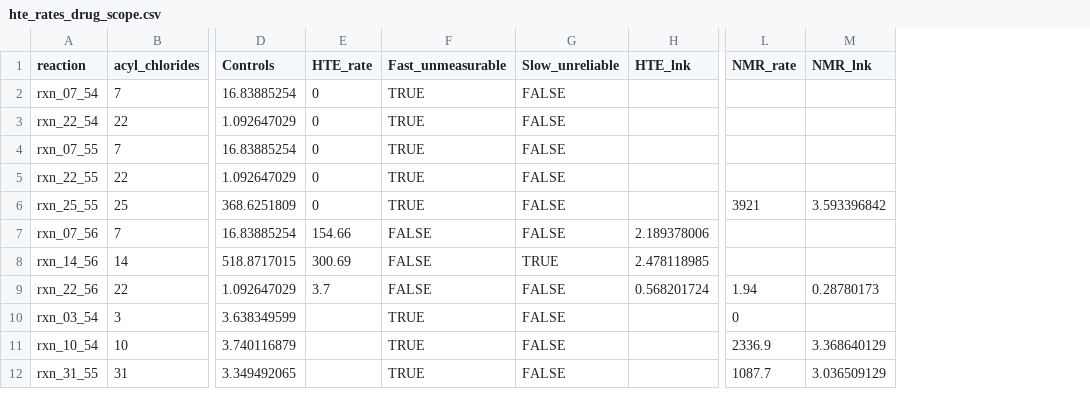
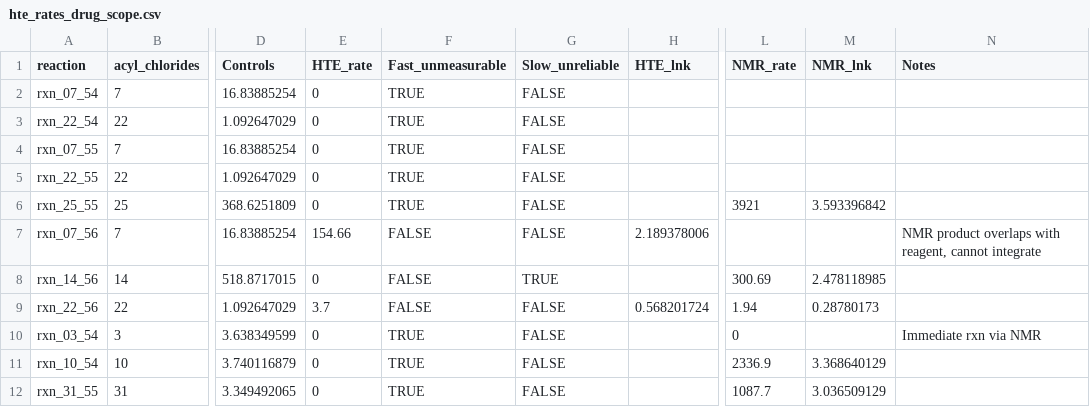
Before and after one commit to gomesgroup/PRISM, a CSV file: new_data/hte_rates_drug_scope.csv, drawn as a sheet; only a part is shown, gaps mark what is left out; the diff names each change by its address in the sheet, - before the commit and + after, or states it on an @@ line.

```diff
--- a/new_data/hte_rates_drug_scope.csv
+++ b/new_data/hte_rates_drug_scope.csv
+column N (Notes), rows 7-10: NMR product overlaps with reagent, cannot integrate |  |  | Immediate rxn via NMR
-E8 (HTE_rate): 300.69
+E8 (HTE_rate): 0
-H8 (HTE_lnk): 2.478118985
+H8 (HTE_lnk): (empty)
-L8 (NMR_rate): (empty)
+L8 (NMR_rate): 300.69
-M8 (NMR_lnk): (empty)
+M8 (NMR_lnk): 2.478118985
-E10:E12 (HTE_rate): (empty)
+E10:E12 (HTE_rate): 0
```
Also changed, not shown: new_data/combined_features_hte_rates_drug_scope.csv, new_data/combined_features_hte_rates_drug_scope_with_predictions.csv, 16 other files.
